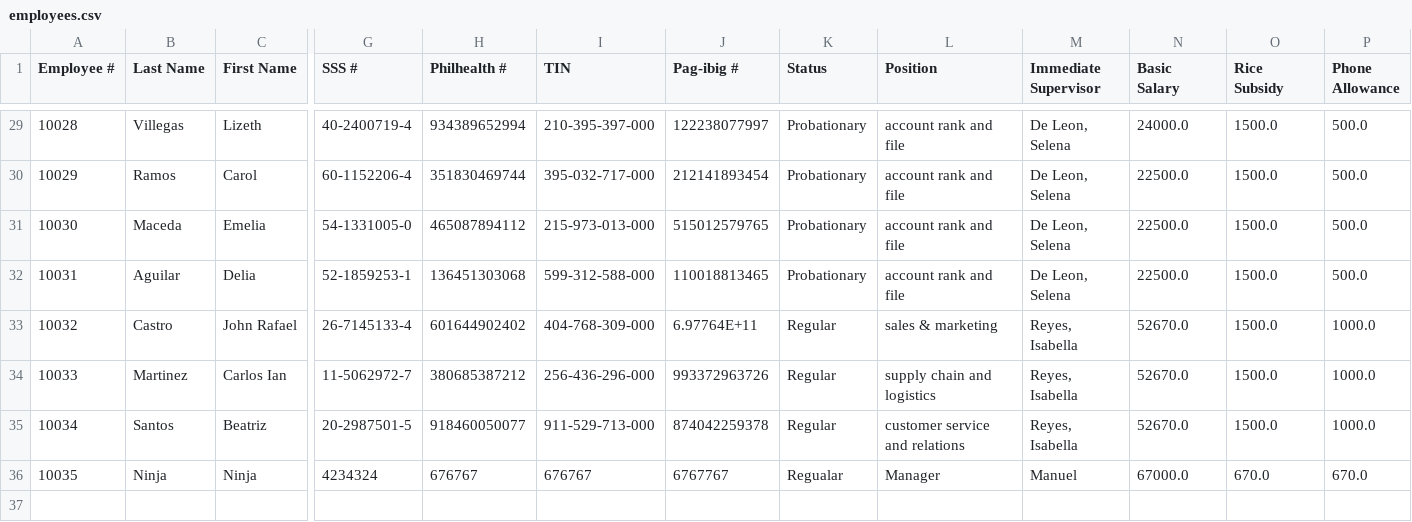
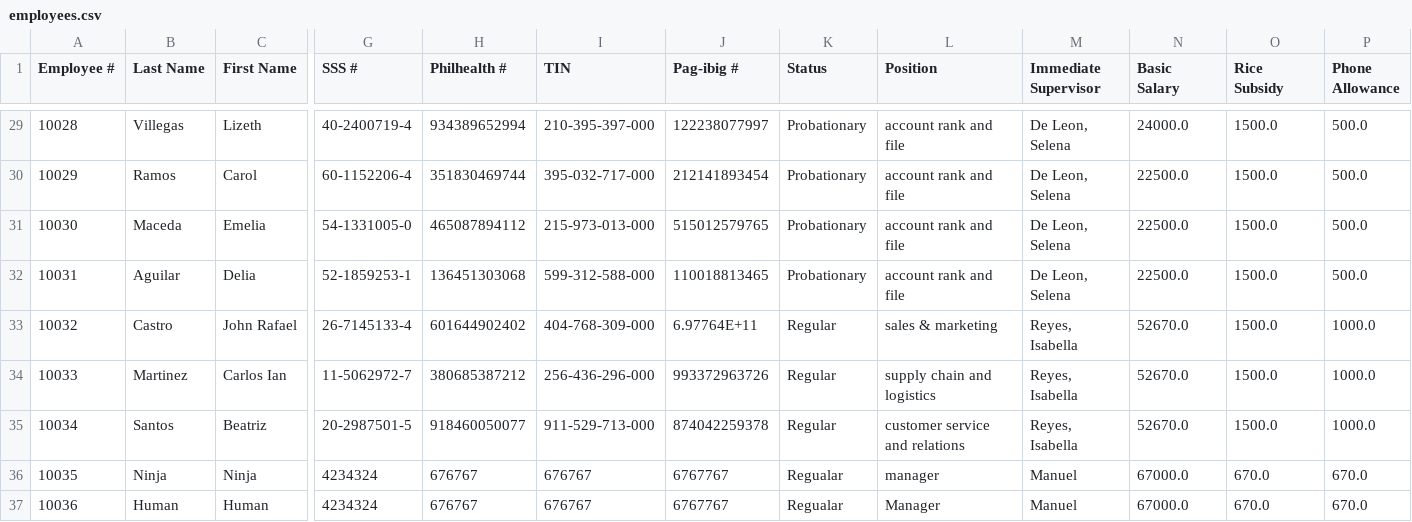
Before and after one commit to Ducktavian/motorPH-OOP, a CSV file: data/employees.csv, drawn as a sheet; only a part is shown, gaps mark what is left out; rows hold the shown columns only; the diff names each change by its address in the sheet, - before the commit and + after, or states it on an @@ line.

```diff
--- a/data/employees.csv
+++ b/data/employees.csv
-L36 (Position): Manager
+L36 (Position): manager
+row 37: 10036 | Human | Human | 4234324 | 676767 | 676767 | 6767767 | Regualar | Manager | Manuel | 67000.0 | 670.0 | 670.0
```
Also changed, not shown: 15 other files.
